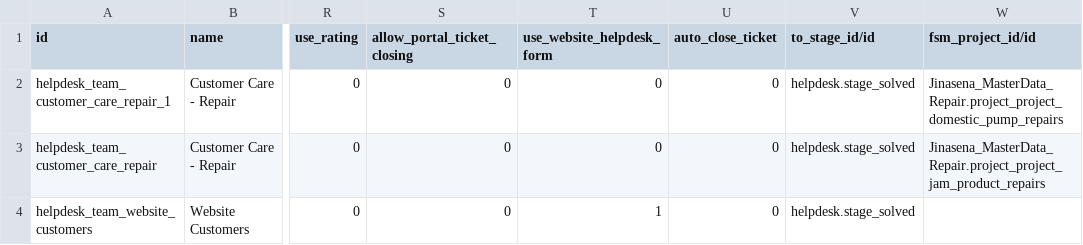
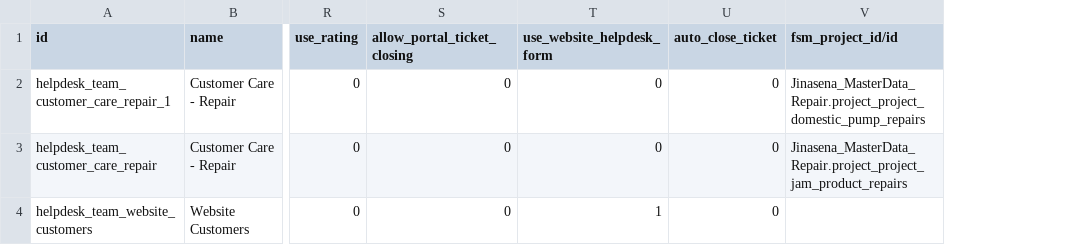
Before and after one commit to sanjayaWjinasena/Jinasena_MasterData_Repair, a CSV file: data/helpdesk.team.csv, drawn as a sheet; only a part is shown, gaps mark what is left out; the diff names each change by its address in the sheet, - before the commit and + after, or states it on an @@ line.

```diff
--- a/data/helpdesk.team.csv
+++ b/data/helpdesk.team.csv
-column V (to_stage_id/id), rows 2-4: all helpdesk.stage_solved
```
Also changed, not shown: data/link/helpdesk.team.csv, 2 other files.
